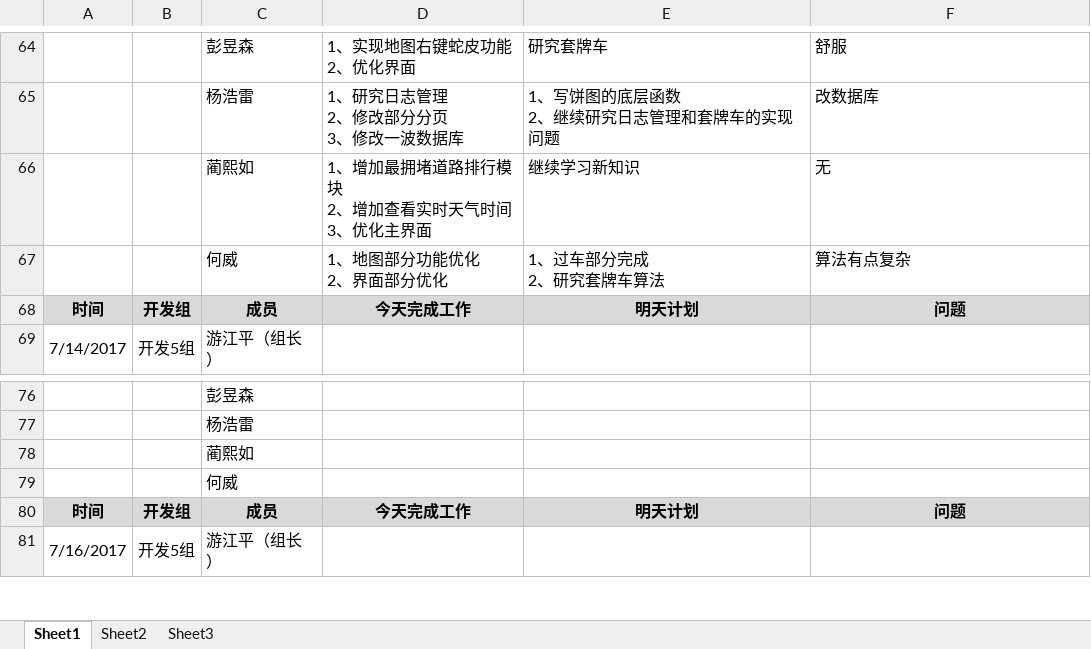
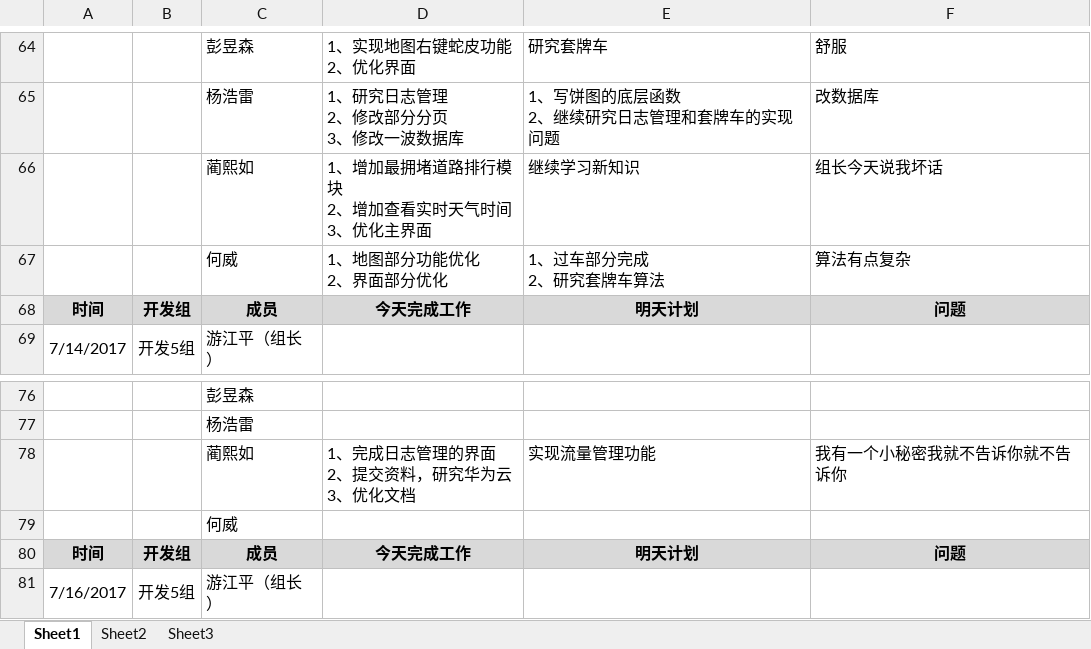
Before and after one commit to GARCIIAa/VehicleSystem, an Excel workbook: Doc/JAVA实训_第五小组_开发日报表.xlsx, sheet Sheet1, drawn as a sheet; only a part is shown, gaps mark what is left out; values as stored, in another font and other column widths than the file's, no borders; removed rows and columns are numbered as before the commit, all else as after; ↵ is a line break in a cell; the diff names each change by its address in the sheet, - before the commit and + after, or states it on an @@ line.

Commit message:
日报如

```diff
--- a/Doc/JAVA实训_第五小组_开发日报表.xlsx (sheet Sheet1)
+++ b/Doc/JAVA实训_第五小组_开发日报表.xlsx (sheet Sheet1)
-F66: 无
+F66: 组长今天说我坏话
-row 78:  |  | 蔺熙如
+row 78:  |  | 蔺熙如 | 1、完成日志管理的界面 ↵ 2、提交资料，研究华为云 ↵ 3、优化文档 | 实现流量管理功能 | 我有一个小秘密我就不告诉你就不告诉你
```
